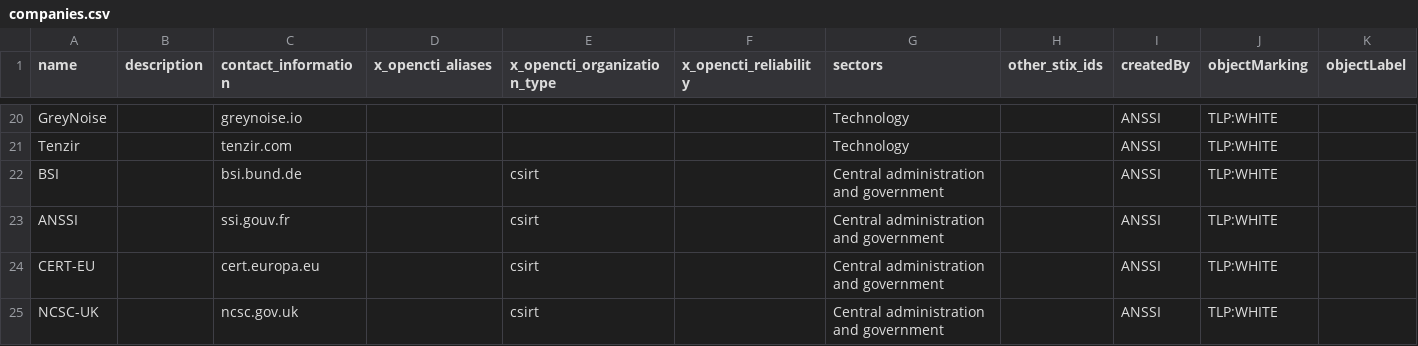
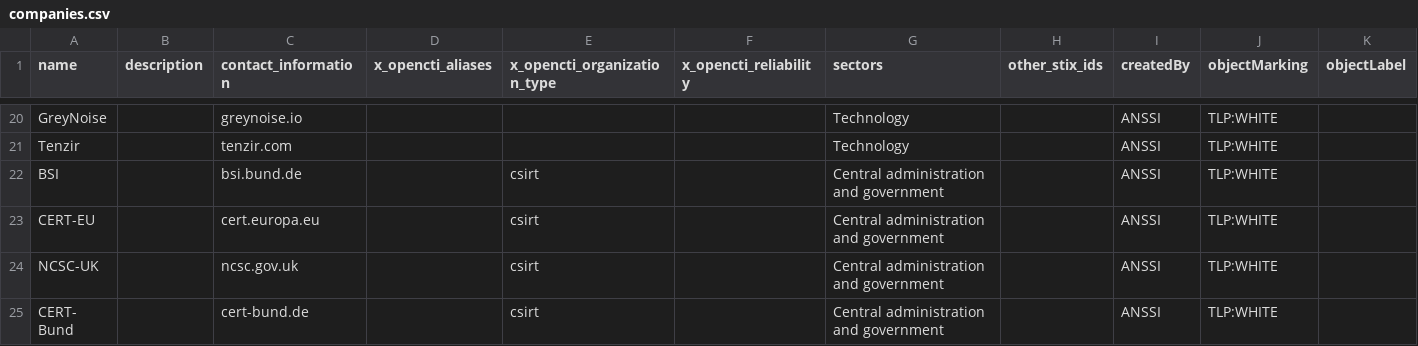
Before and after one commit to OpenCTI-Platform/datasets, a CSV file: raw/companies.csv, drawn as a sheet; only a part is shown, gaps mark what is left out; the shorter side is filled out with more unchanged rows; rows hold the shown columns only; the diff names each change by its address in the sheet, - before the commit and + after, or states it on an @@ line.

```diff
--- a/raw/companies.csv
+++ b/raw/companies.csv
-row 23: ANSSI |  | ssi.gouv.fr |  | csirt |  | Central administration and government |  | ANSSI | TLP:WHITE
```
Also changed, not shown: 6 other files.
